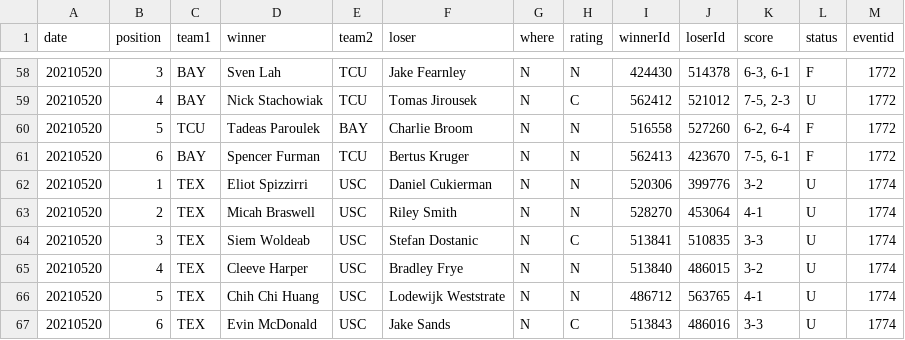
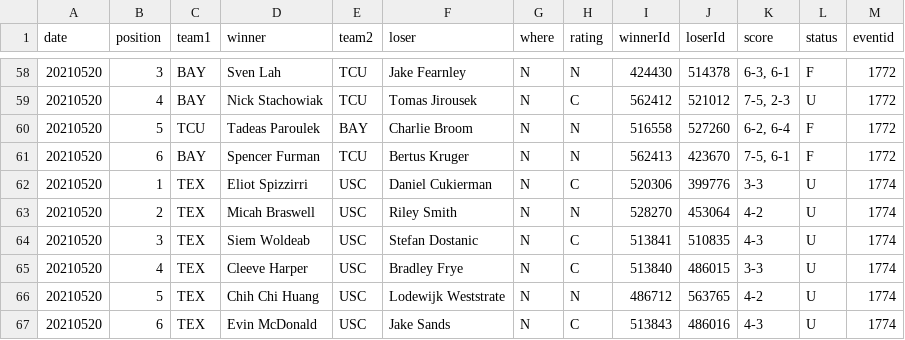
Before and after one commit to slam10s/may-madness, a TSV file: data/2020-21/ncaam/singles.tsv, drawn as a sheet; only a part is shown, gaps mark what is left out.

Commit message:
Thursday 5/20 at 6:53PM

```diff
--- a/data/2020-21/ncaam/singles.tsv
+++ b/data/2020-21/ncaam/singles.tsv
@@ -61,7 +61,7 @@ date	position	team1	winner	team2	loser	where	rating	winnerId	loserId	score	statu
 20210520	6	BAY 	Spencer Furman           	TCU 	Bertus Kruger              	N	N	562413	423670	7-5, 6-1        	F	1772
-20210520	1	TEX 	Eliot Spizzirri          	USC 	Daniel Cukierman           	N	N	520306	399776	3-2             	U	1774
-20210520	2	TEX 	Micah Braswell           	USC 	Riley Smith                	N	N	528270	453064	4-1             	U	1774
-20210520	3	TEX 	Siem Woldeab             	USC 	Stefan Dostanic            	N	C	513841	510835	3-3             	U	1774
-20210520	4	TEX 	Cleeve Harper            	USC 	Bradley Frye               	N	N	513840	486015	3-2             	U	1774
-20210520	5	TEX 	Chih Chi Huang           	USC 	Lodewijk Weststrate        	N	N	486712	563765	4-1             	U	1774
-20210520	6	TEX 	Evin McDonald            	USC 	Jake Sands                 	N	C	513843	486016	3-3             	U	1774
+20210520	1	TEX 	Eliot Spizzirri          	USC 	Daniel Cukierman           	N	C	520306	399776	3-3             	U	1774
+20210520	2	TEX 	Micah Braswell           	USC 	Riley Smith                	N	N	528270	453064	4-2             	U	1774
+20210520	3	TEX 	Siem Woldeab             	USC 	Stefan Dostanic            	N	C	513841	510835	4-3             	U	1774
+20210520	4	TEX 	Cleeve Harper            	USC 	Bradley Frye               	N	C	513840	486015	3-3             	U	1774
+20210520	5	TEX 	Chih Chi Huang           	USC 	Lodewijk Weststrate        	N	N	486712	563765	4-2             	U	1774
+20210520	6	TEX 	Evin McDonald            	USC 	Jake Sands                 	N	C	513843	486016	4-3             	U	1774
```
